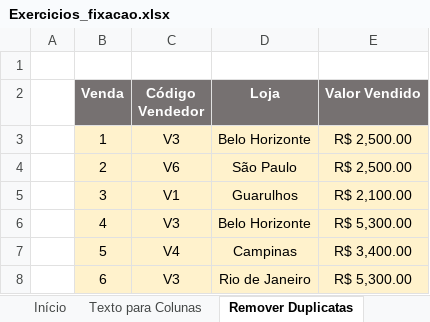
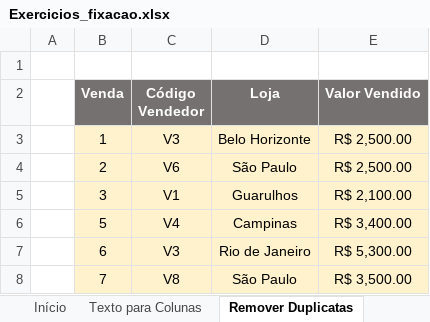
Before and after one commit to Filipeck/hashTagTreinamento, an Excel workbook: 2.Excel/hands-on/5.Ferramentas_dados/Exercicios_fixacao.xlsx, sheet Remover Duplicatas, drawn as a sheet; only a part is shown; the shorter side is filled out with more unchanged rows; values as stored, in another font and other column widths than the file's, no borders; charts and pictures not drawn; the diff covers the shown part only; the diff names each change by its address in the sheet, - before the commit and + after, or states it on an @@ line.

```diff
--- a/2.Excel/hands-on/5.Ferramentas_dados/Exercicios_fixacao.xlsx (sheet Remover Duplicatas)
+++ b/2.Excel/hands-on/5.Ferramentas_dados/Exercicios_fixacao.xlsx (sheet Remover Duplicatas)
-row 6:  | 4 | V3 | Belo Horizonte | R$ 5,300.00
```
Also changed, not shown: 120 removed rows elsewhere in this sheet.
